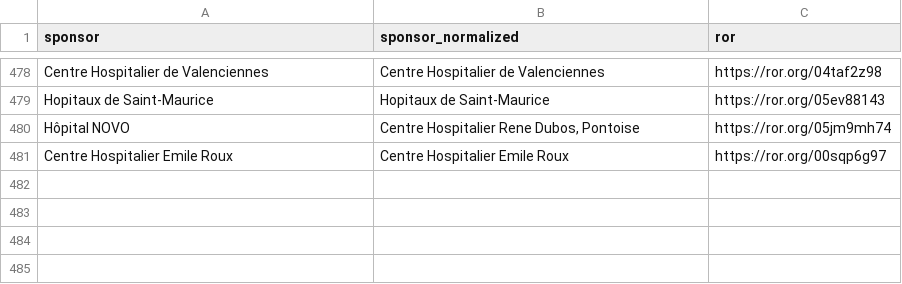
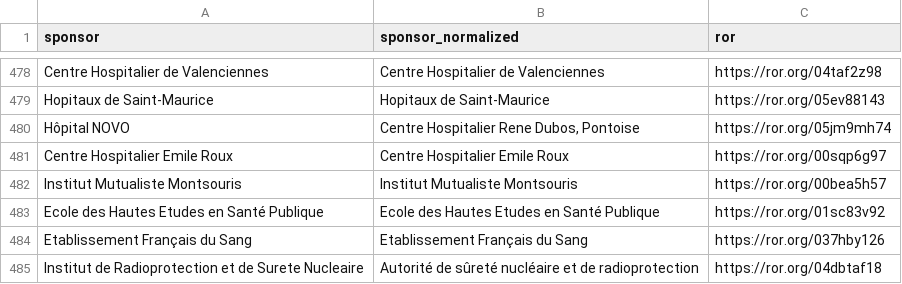
Before and after one commit to dataesr/bso-clinical-trials, a CSV file: bsoclinicaltrials/server/main/bso-lead-sponsors-mapping.csv, drawn as a sheet; only a part is shown, gaps mark what is left out; the diff names each change by its address in the sheet, - before the commit and + after, or states it on an @@ line.

Commit message:
fix(lead-sponsors): Add new academic lead sponsors

```diff
--- a/bsoclinicaltrials/server/main/bso-lead-sponsors-mapping.csv
+++ b/bsoclinicaltrials/server/main/bso-lead-sponsors-mapping.csv
+row 482: Institut Mutualiste Montsouris | Institut Mutualiste Montsouris | https://ror.org/00bea5h57
+row 483: Ecole des Hautes Etudes en Santé Publique | Ecole des Hautes Etudes en Santé Publique | https://ror.org/01sc83v92
+row 484: Etablissement Français du Sang | Etablissement Français du Sang | https://ror.org/037hby126
+row 485: Institut de Radioprotection et de Surete Nucleaire | Autorité de sûreté nucléaire et de radioprotection | https://ror.org/04dbtaf18
```
Also changed, not shown: 1 other file.
